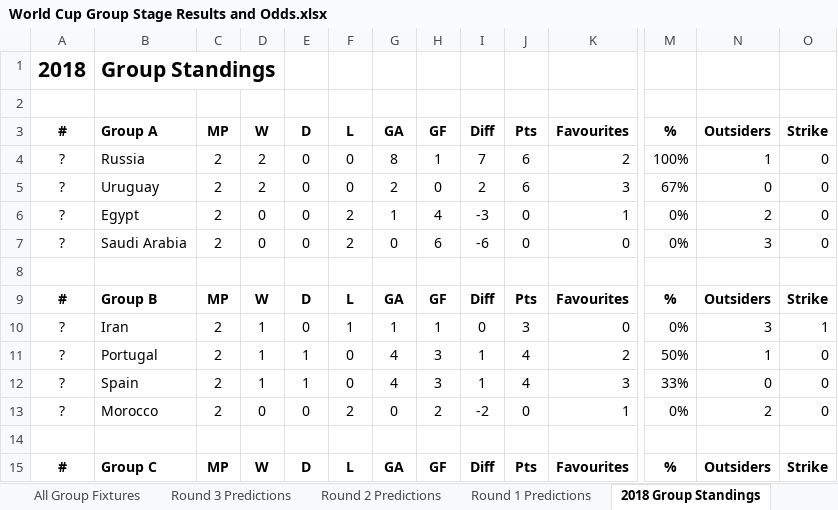
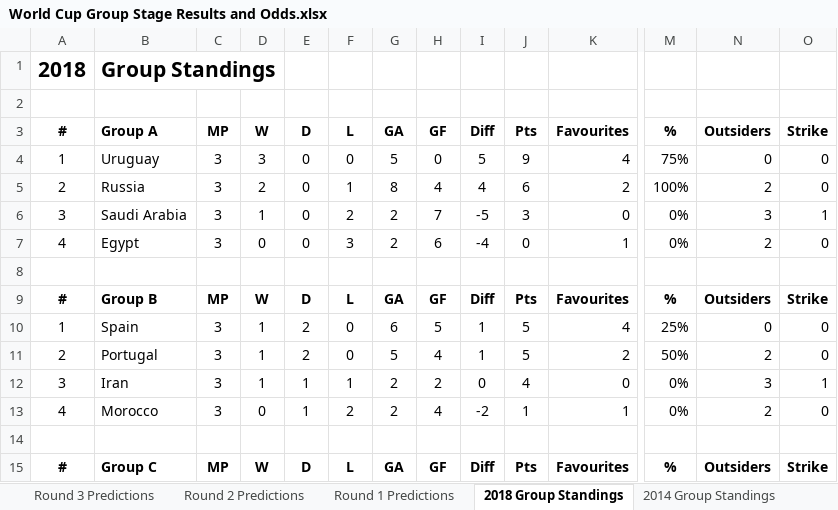
Before and after one commit to mickcarey/FifaWorldCup2018, an Excel workbook: World Cup Group Stage Results and Odds.xlsx, sheet 2018 Group Standings, drawn as a sheet; only a part is shown, gaps mark what is left out; values as stored, in another font and other column widths than the file's, no borders; removed rows and columns are numbered as before the commit, all else as after; rows hold the shown columns only; the diff covers the shown part only; the diff names each change by its address in the sheet, - before the commit and + after, or states it on an @@ line.

Commit message:
Update main sheets and create csv of all group data

```diff
--- a/World Cup Group Stage Results and Odds.xlsx (sheet 2018 Group Standings)
+++ b/World Cup Group Stage Results and Odds.xlsx (sheet 2018 Group Standings)
+row 4: 1 | Uruguay | 3 | 3 | 0 | 0 | 5 | 0 | 5 | 9 | 4 | 75% | 0 | 0
-A5 (#): ?
+A5 (#): 2
-C5 (MP): 2
+C5 (MP): 3
-F5 (L): 0
+F5 (L): 1
-H5 (GF): 1
+H5 (GF): 4
-I5 (Diff): 7
+I5 (Diff): 4
-N5 (Outsiders): 1
+N5 (Outsiders): 2
-row 5: ? | Uruguay | 2 | 2 | 0 | 0 | 2 | 0 | 2 | 6 | 3 | 67% | 0 | 0
+row 6: 3 | Saudi Arabia | 3 | 1 | 0 | 2 | 2 | 7 | -5 | 3 | 0 | 0% | 3 | 1
-A7 (#): ?
+A7 (#): 4
-C7 (MP): 2
+C7 (MP): 3
-F7 (L): 2
+F7 (L): 3
-G7 (GA): 1
+G7 (GA): 2
-H7 (GF): 4
+H7 (GF): 6
-I7 (Diff): -3
+I7 (Diff): -4
-row 7: ? | Saudi Arabia | 2 | 0 | 0 | 2 | 0 | 6 | -6 | 0 | 0 | 0% | 3 | 0
+row 10: 1 | Spain | 3 | 1 | 2 | 0 | 6 | 5 | 1 | 5 | 4 | 25% | 0 | 0
+row 11: 2 | Portugal | 3 | 1 | 2 | 0 | 5 | 4 | 1 | 5 | 2 | 50% | 2 | 0
-A12 (#): ?
+A12 (#): 3
-C12 (MP): 2
+C12 (MP): 3
-E12 (D): 0
+E12 (D): 1
-G12 (GA): 1
+G12 (GA): 2
-H12 (GF): 1
+H12 (GF): 2
-J12 (Pts): 3
+J12 (Pts): 4
-row 11: ? | Portugal | 2 | 1 | 1 | 0 | 4 | 3 | 1 | 4 | 2 | 50% | 1 | 0
-row 12: ? | Spain | 2 | 1 | 1 | 0 | 4 | 3 | 1 | 4 | 3 | 33% | 0 | 0
-A13 (#): ?
+A13 (#): 4
-C13 (MP): 2
+C13 (MP): 3
-E13 (D): 0
+E13 (D): 1
-G13 (GA): 0
+G13 (GA): 2
-H13 (GF): 2
+H13 (GF): 4
-J13 (Pts): 0
+J13 (Pts): 1
```
Also changed, not shown: 10 added rows, 10 removed rows and 107 edited cells elsewhere in this sheet, sheet All Group Fixtures, sheet Round 2 Predictions, sheet Round 3 Predictions, sheet 1998 Group Standings, sheet 2002 Group Standings, sheet Basic Analysis, 3 more sheets, other sheet tabs, formulas that keep their value, 1 other file.
